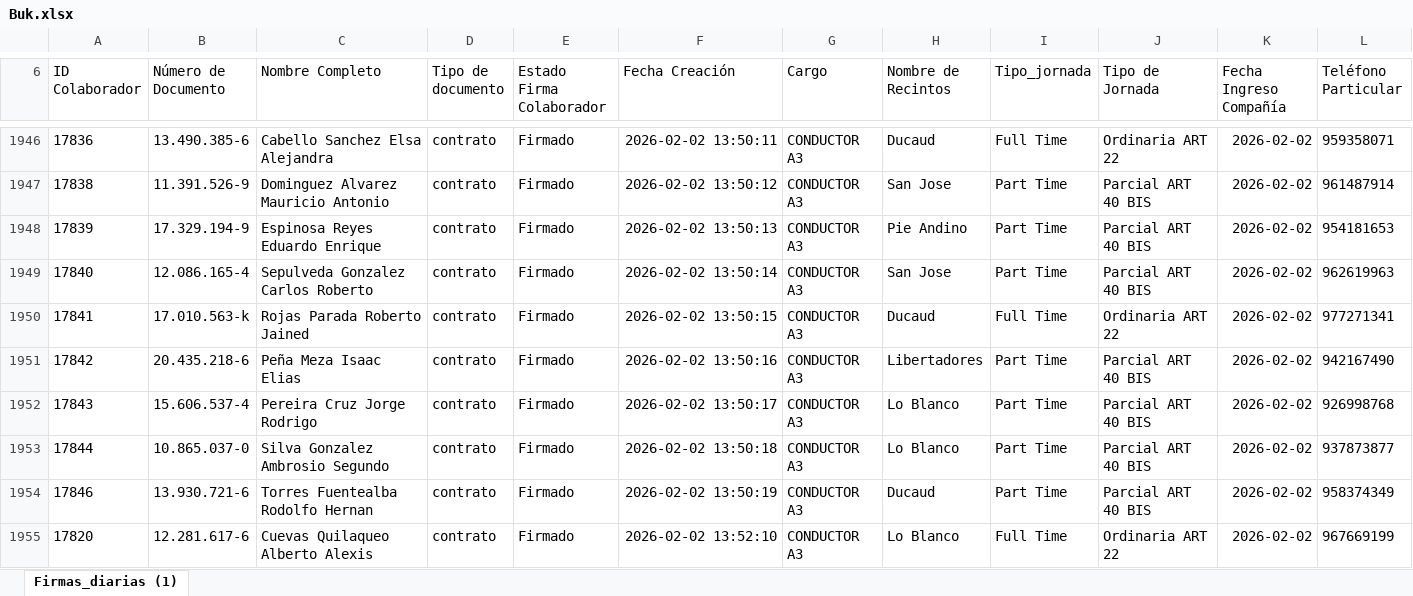
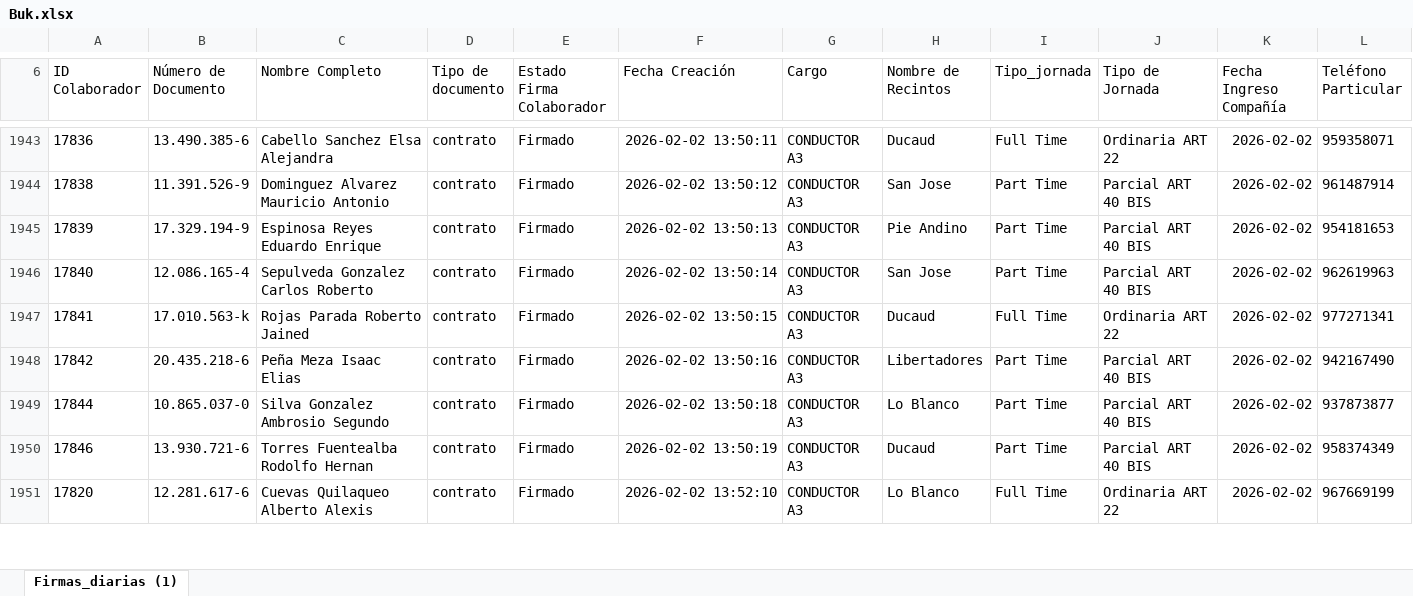
Before and after one commit to JIGNACIOVV/reporte-dotacion, an Excel workbook: Buk.xlsx, sheet Firmas_diarias (1), drawn as a sheet; only a part is shown, gaps mark what is left out; values as stored, in another font and other column widths than the file's, no borders; removed rows and columns are numbered as before the commit, all else as after; rows hold the shown columns only; the diff covers the shown part only; the diff names each change by its address in the sheet, - before the commit and + after, or states it on an @@ line.

Commit message:
Add files via upload

```diff
--- a/Buk.xlsx (sheet Firmas_diarias (1))
+++ b/Buk.xlsx (sheet Firmas_diarias (1))
-row 1952: 17843 | 15.606.537-4 | Pereira Cruz Jorge Rodrigo | contrato | Firmado | 2026-02-02 13:50:17 | CONDUCTOR A3 | Lo Blanco | Part Time | Parcial ART 40 BIS | 2026-02-02 | 926998768
```
Also changed, not shown: 18 added rows, 9 removed rows and 26 edited cells elsewhere in this sheet.
